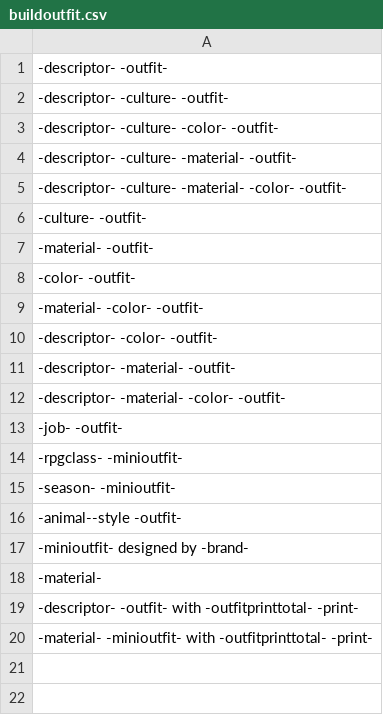
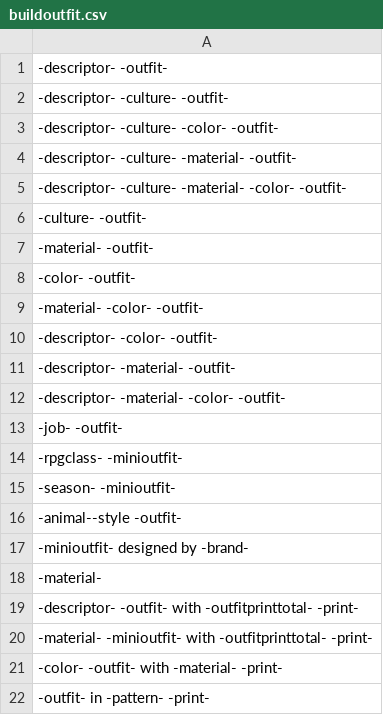
Before and after one commit to AIrjen/OneButtonPrompt, a CSV file: csvfiles/special_lists/buildoutfit.csv, drawn as a sheet; the diff names each change by its address in the sheet, - before the commit and + after, or states it on an @@ line.

Commit message:
Added patterns and stuff
Lots of brands!

```diff
--- a/csvfiles/special_lists/buildoutfit.csv
+++ b/csvfiles/special_lists/buildoutfit.csv
+row 21: -color- -outfit- with -material- -print-
+row 22: -outfit- in -pattern- -print-
```
Also changed, not shown: csvfiles/human_activities.csv, csvfiles/special_lists/objectadditions.csv, 5 other files.
